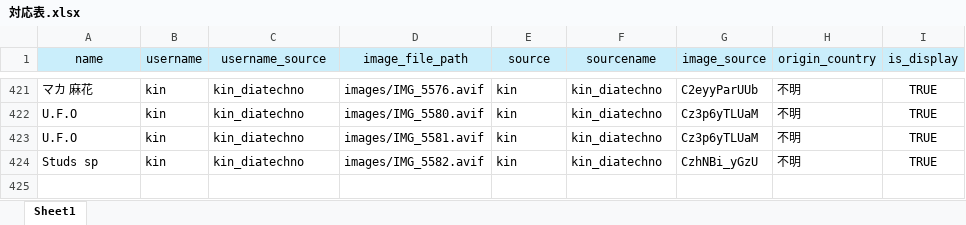
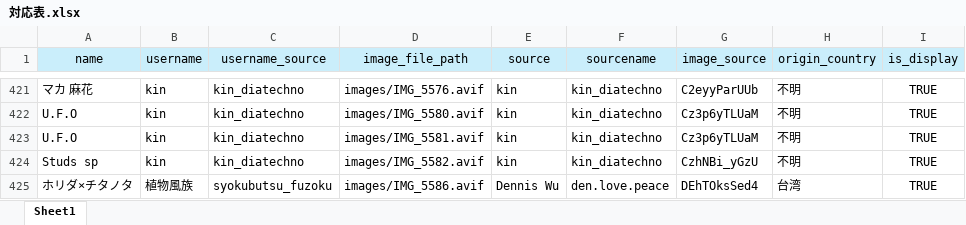
Before and after one commit to IggyRAW/agave-image-search-system, an Excel workbook: src/backend/excel/対応表.xlsx, sheet Sheet1, drawn as a sheet; only a part is shown, gaps mark what is left out; values as stored, in another font and other column widths than the file's, no borders; the diff names each change by its address in the sheet, - before the commit and + after, or states it on an @@ line.

```diff
--- a/src/backend/excel/対応表.xlsx (sheet Sheet1)
+++ b/src/backend/excel/対応表.xlsx (sheet Sheet1)
+row 425: ホリダ×チタノタ | 植物風族 | syokubutsu_fuzoku | images/IMG_5586.avif | Dennis Wu | den.love.peace | DEhTOksSed4 | 台湾 | TRUE
```
Also changed, not shown: 3 other files.
